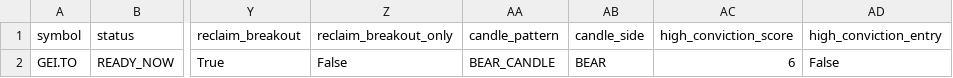
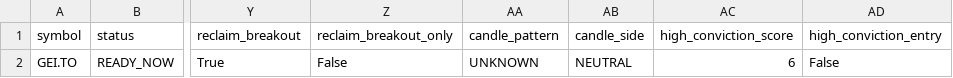
Before and after one commit to fwd5t2g5cw-ops/-daily-market-scanner, a CSV file: latest/canada/canada_double_reclaim_today.csv, drawn as a sheet; only a part is shown, gaps mark what is left out; the diff names each change by its address in the sheet, - before the commit and + after, or states it on an @@ line.

```diff
--- a/latest/canada/canada_double_reclaim_today.csv
+++ b/latest/canada/canada_double_reclaim_today.csv
-AA2 (candle_pattern): BEAR_CANDLE
+AA2 (candle_pattern): UNKNOWN
-AB2 (candle_side): BEAR
+AB2 (candle_side): NEUTRAL
```
Also changed, not shown: latest/canada/canada_pre_breakout_compression_today.csv, latest/canada/canada_pre_entry_watch_today.csv, 4 other files.
